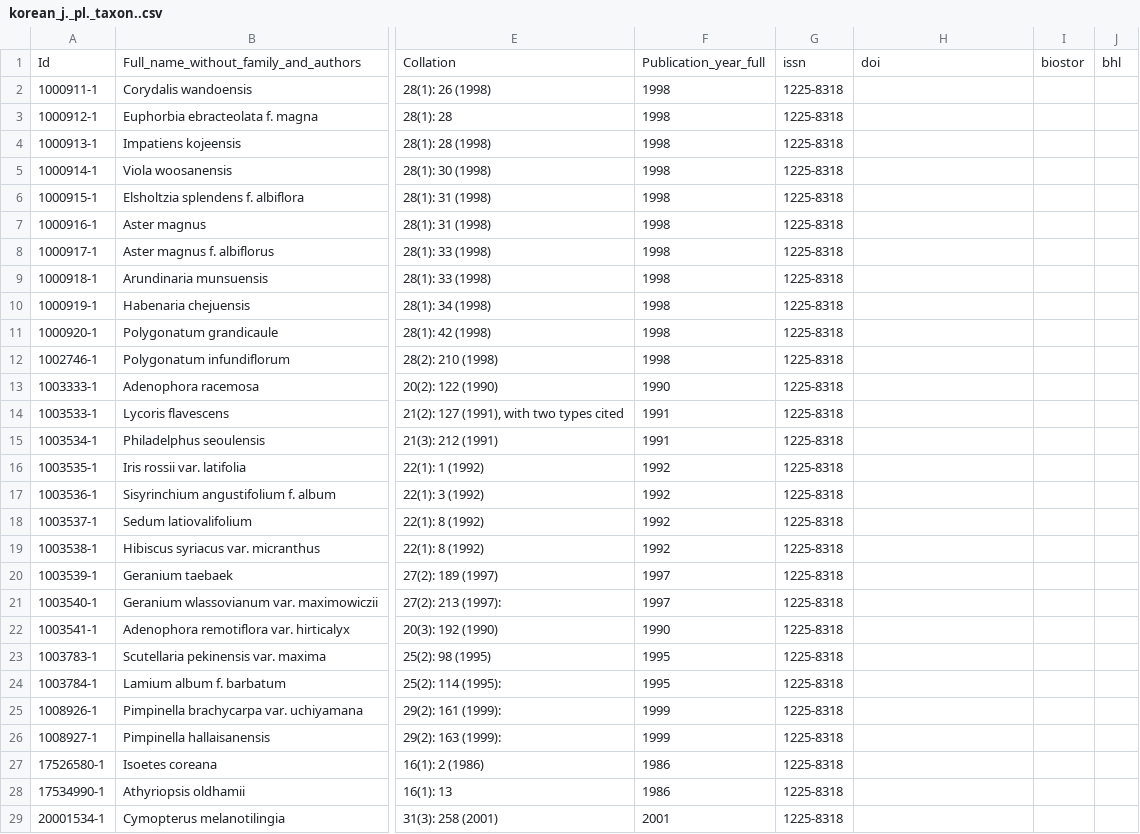
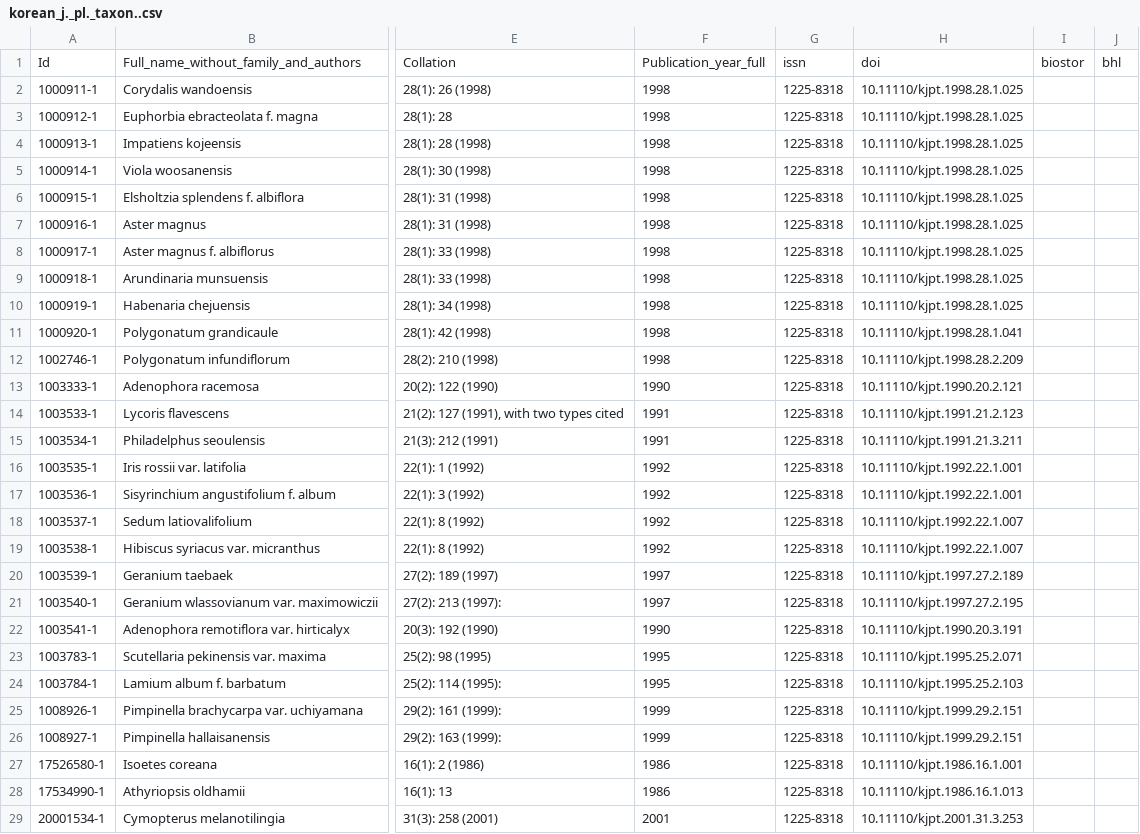
Before and after one commit to rdmpage/ipni-names, a CSV file: journals/korean_j._pl._taxon..csv, drawn as a sheet; only a part is shown, gaps mark what is left out; the diff covers the shown part only; the diff names each change by its address in the sheet, - before the commit and + after, or states it on an @@ line.

```diff
--- a/journals/korean_j._pl._taxon..csv
+++ b/journals/korean_j._pl._taxon..csv
-H2:H10: (empty)
+H2:H10: 10.11110/kjpt.1998.28.1.025
-H11: (empty)
+H11: 10.11110/kjpt.1998.28.1.041
-H12: (empty)
+H12: 10.11110/kjpt.1998.28.2.209
-H13: (empty)
+H13: 10.11110/kjpt.1990.20.2.121
-H14: (empty)
+H14: 10.11110/kjpt.1991.21.2.123
-H15: (empty)
+H15: 10.11110/kjpt.1991.21.3.211
-H16:H17: (empty)
+H16:H17: 10.11110/kjpt.1992.22.1.001
-H18:H19: (empty)
+H18:H19: 10.11110/kjpt.1992.22.1.007
-H20: (empty)
+H20: 10.11110/kjpt.1997.27.2.189
-H21: (empty)
+H21: 10.11110/kjpt.1997.27.2.195
-H22: (empty)
+H22: 10.11110/kjpt.1990.20.3.191
-H23: (empty)
+H23: 10.11110/kjpt.1995.25.2.071
-H24: (empty)
+H24: 10.11110/kjpt.1995.25.2.103
-H25:H26: (empty)
+H25:H26: 10.11110/kjpt.1999.29.2.151
-H27: (empty)
+H27: 10.11110/kjpt.1986.16.1.001
-H28: (empty)
+H28: 10.11110/kjpt.1986.16.1.013
-H29: (empty)
+H29: 10.11110/kjpt.2001.31.3.253
```
Also changed, not shown: 80 edited cells elsewhere in this file, journals/j._wash._acad._sci..csv, journals/leafl._philipp._bot..csv, 7 other files.
